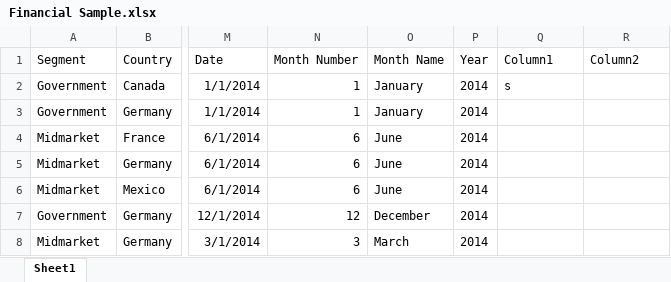
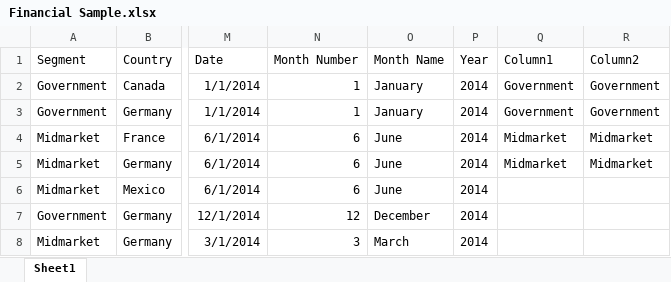
Before and after one commit to DuyNM-Github/PyXL, an Excel workbook: sample/Financial Sample.xlsx, sheet Sheet1, drawn as a sheet; only a part is shown, gaps mark what is left out; values as stored, in another font and other column widths than the file's, no borders; table styles not drawn; the diff names each change by its address in the sheet, - before the commit and + after, or states it on an @@ line.

```diff
--- a/sample/Financial Sample.xlsx (sheet Sheet1)
+++ b/sample/Financial Sample.xlsx (sheet Sheet1)
-Q2 (Column1): s
+Q2 (Column1): Government
-R2:R3 (Column2): (empty)
+R2:R3 (Column2): Government
-Q3 (Column1): (empty)
+Q3 (Column1): Government
-Q4:Q5 (Column1): (empty)
+Q4:Q5 (Column1): Midmarket
-R4:R5 (Column2): (empty)
+R4:R5 (Column2): Midmarket
```
Also changed, not shown: 3 other files.
